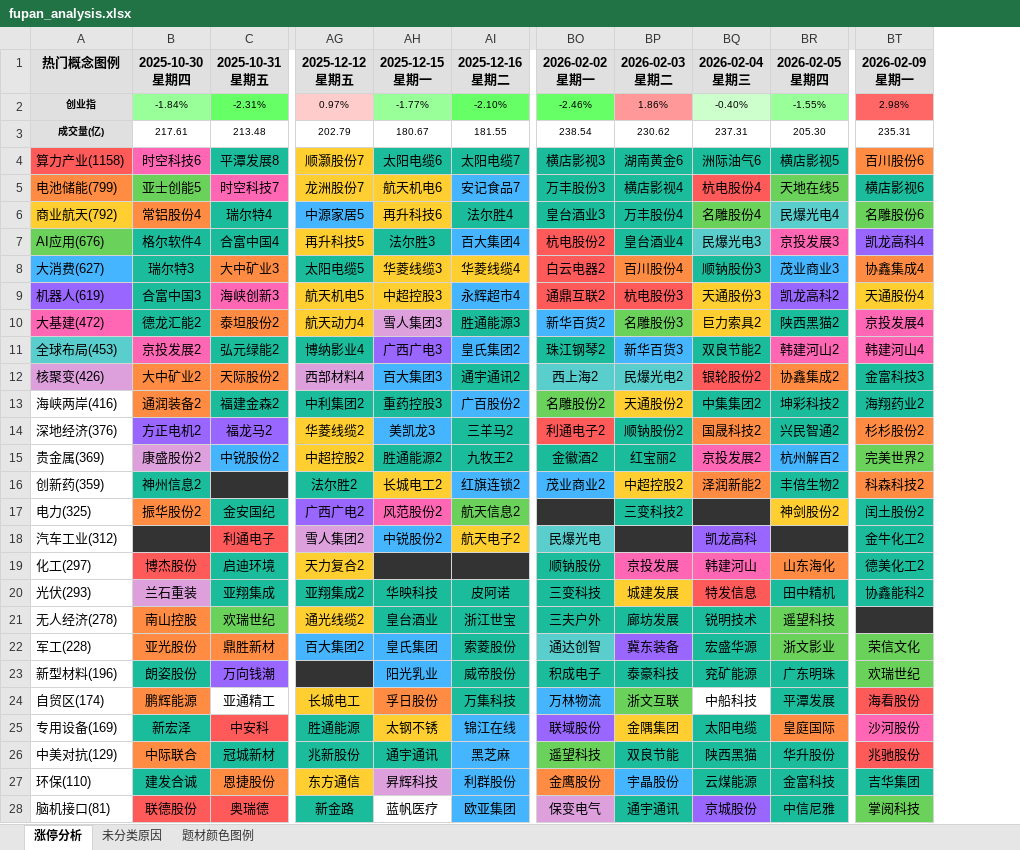
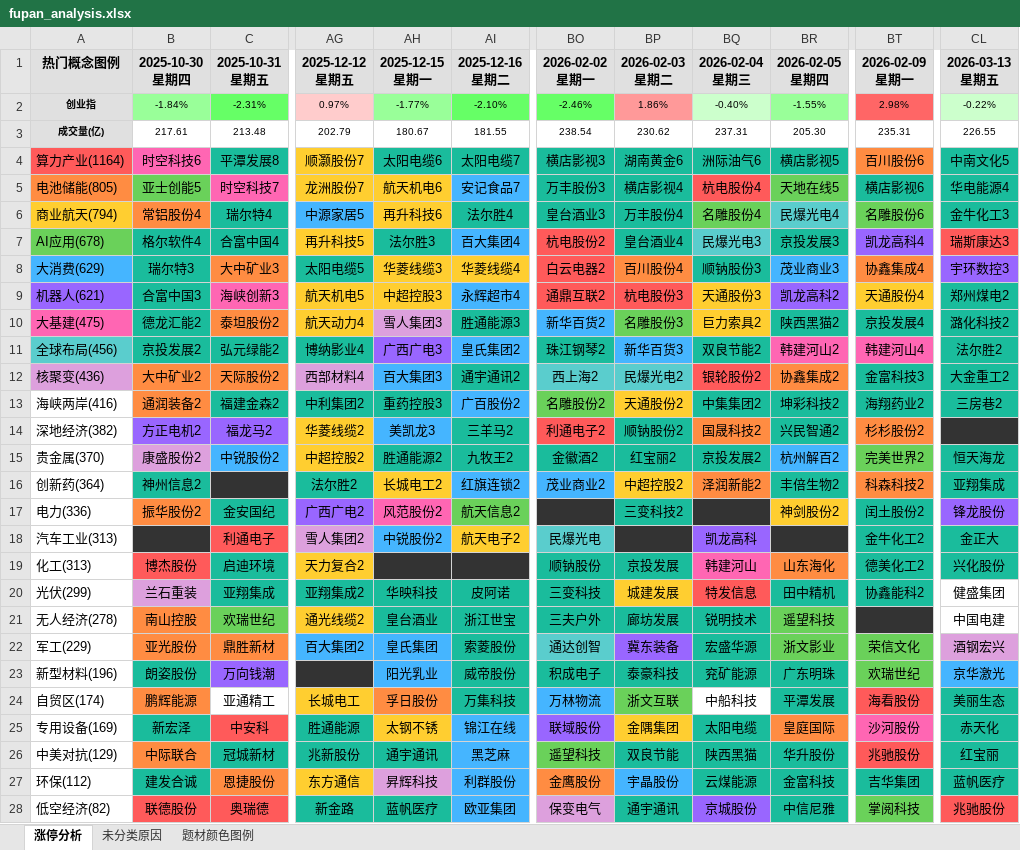
Before and after one commit to KealLiang/HardTrading, an Excel workbook: excel/fupan_analysis.xlsx, sheet 涨停分析, drawn as a sheet; only a part is shown, gaps mark what is left out; values as stored, in another font and other column widths than the file's, no borders; the diff covers the shown part only; the diff names each change by its address in the sheet, - before the commit and + after, or states it on an @@ line.

```diff
--- a/excel/fupan_analysis.xlsx (sheet 涨停分析)
+++ b/excel/fupan_analysis.xlsx (sheet 涨停分析)
+column CL (2026-03-13 星期五), rows 2-28: -0.22% | 226.55 | 中南文化5 | 华电能源4 | 金牛化工3 | 瑞斯康达3 | 宇环数控3 | 郑州煤电2 | 潞化科技2 | 法尔胜2 | 大金重工2 | 三房巷2 |  | 恒天海龙 | 亚翔集成 | 锋龙股份 | 金正大 | 兴化股份 | 健盛集团 | 中国电建 | 酒钢宏兴 | 京华激光 | 美丽生态 | 赤天化 | 红宝丽 | 蓝帆医疗 | 兆驰股份
-A4 (热门概念图例): 算力产业(1158)
+A4 (热门概念图例): 算力产业(1164)
-A5 (热门概念图例): 电池储能(799)
+A5 (热门概念图例): 电池储能(805)
-A6 (热门概念图例): 商业航天(792)
+A6 (热门概念图例): 商业航天(794)
-A7 (热门概念图例): AI应用(676)
+A7 (热门概念图例): AI应用(678)
-BR7 fill: #FF66B3
+BR7 fill: #1ABC9C
-A8 (热门概念图例): 大消费(627)
+A8 (热门概念图例): 大消费(629)
-A9 (热门概念图例): 机器人(619)
+A9 (热门概念图例): 机器人(621)
-A10 (热门概念图例): 大基建(472)
+A10 (热门概念图例): 大基建(475)
-BT10 fill: #FF66B3
+BT10 fill: #1ABC9C
-A11 (热门概念图例): 全球布局(453)
+A11 (热门概念图例): 全球布局(456)
-B11 fill: #FF66B3
+B11 fill: #1ABC9C
-A12 (热门概念图例): 核聚变(426)
+A12 (热门概念图例): 核聚变(436)
-A14 (热门概念图例): 深地经济(376)
+A14 (热门概念图例): 深地经济(382)
-A15 (热门概念图例): 贵金属(369)
+A15 (热门概念图例): 贵金属(370)
-BQ15 fill: #FF66B3
+BQ15 fill: #1ABC9C
-A16 (热门概念图例): 创新药(359)
+A16 (热门概念图例): 创新药(364)
-A17 (热门概念图例): 电力(325)
+A17 (热门概念图例): 电力(336)
-A18 (热门概念图例): 汽车工业(312)
+A18 (热门概念图例): 汽车工业(313)
-A19 (热门概念图例): 化工(297)
+A19 (热门概念图例): 化工(313)
-BP19 fill: #FF66B3
+BP19 fill: #1ABC9C
-A20 (热门概念图例): 光伏(293)
+A20 (热门概念图例): 光伏(299)
-A22 (热门概念图例): 军工(228)
+A22 (热门概念图例): 军工(229)
-A27 (热门概念图例): 环保(110)
+A27 (热门概念图例): 环保(112)
-A28 (热门概念图例): 脑机接口(81)
+A28 (热门概念图例): 低空经济(82)
-AH28 fill: none
+AH28 fill: #1ABC9C
```
Also changed, not shown: 4 edited cells and cell formats elsewhere in this sheet, sheet 未分类原因, sheet 题材颜色图例, excel/market_analysis.xlsx, 4 other files.
